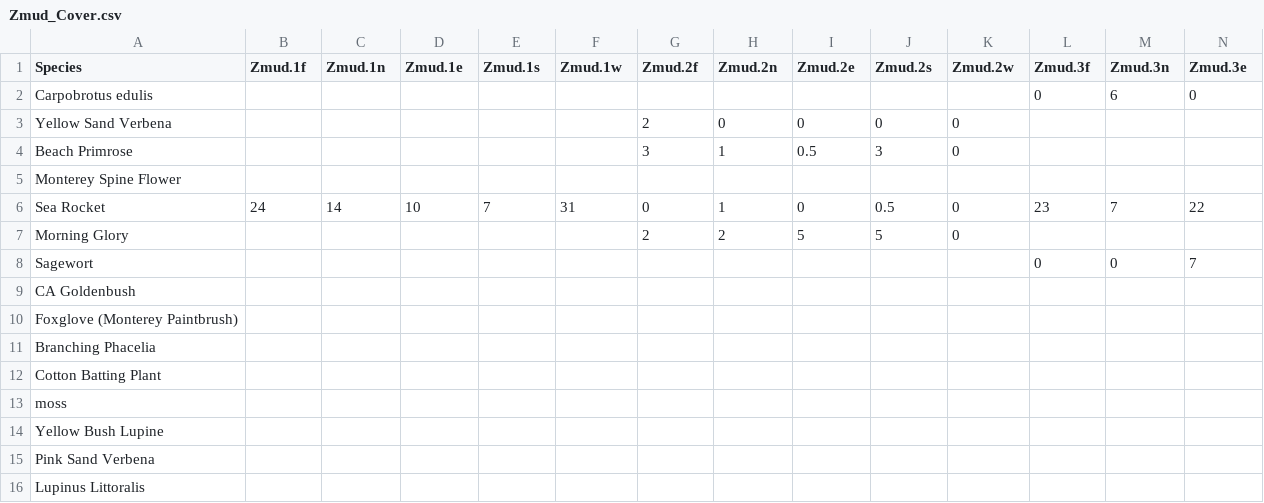
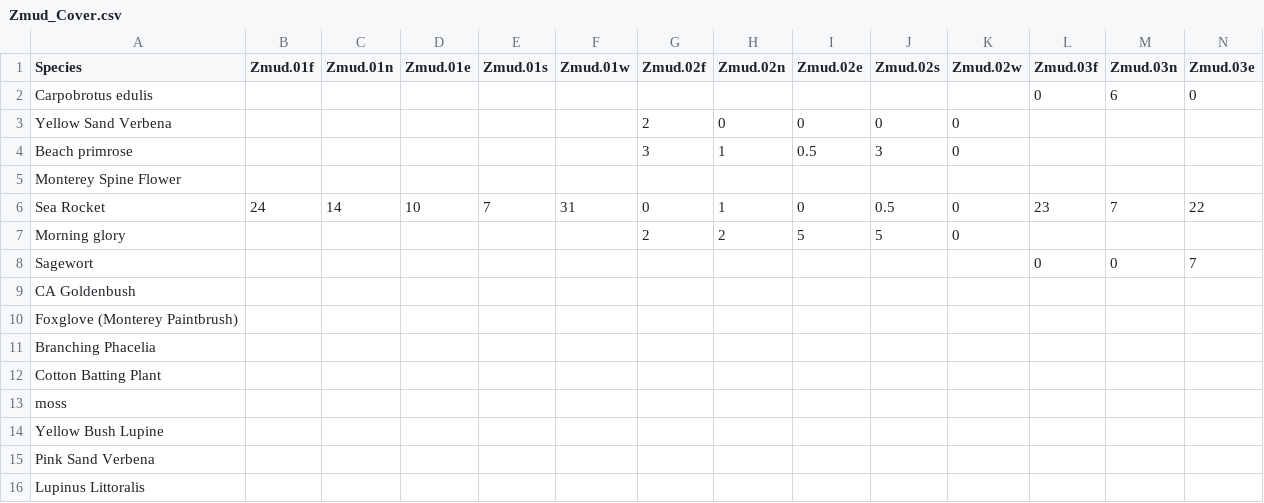
Before and after one commit to bennytheriv/DuneComA, a CSV file: EnteredData/Zmud_Cover.csv, drawn as a sheet; only a part is shown; the diff covers the shown part only; the diff names each change by its address in the sheet, - before the commit and + after, or states it on an @@ line.

```diff
--- a/EnteredData/Zmud_Cover.csv
+++ b/EnteredData/Zmud_Cover.csv
-B1: Zmud.1f
+B1: Zmud.01f
-C1: Zmud.1n
+C1: Zmud.01n
-D1: Zmud.1e
+D1: Zmud.01e
-E1: Zmud.1s
+E1: Zmud.01s
-F1: Zmud.1w
+F1: Zmud.01w
-G1: Zmud.2f
+G1: Zmud.02f
-H1: Zmud.2n
+H1: Zmud.02n
-I1: Zmud.2e
+I1: Zmud.02e
-J1: Zmud.2s
+J1: Zmud.02s
-K1: Zmud.2w
+K1: Zmud.02w
-L1: Zmud.3f
+L1: Zmud.03f
-M1: Zmud.3n
+M1: Zmud.03n
-N1: Zmud.3e
+N1: Zmud.03e
-A4 (Species): Beach Primrose
+A4 (Species): Beach primrose
-A7 (Species): Morning Glory
+A7 (Species): Morning glory
```
Also changed, not shown: 7 edited cells elsewhere in this file, EnteredData/GuNi_Cover.csv, EnteredData/PlantNameChanger.csv, 12 other files.
